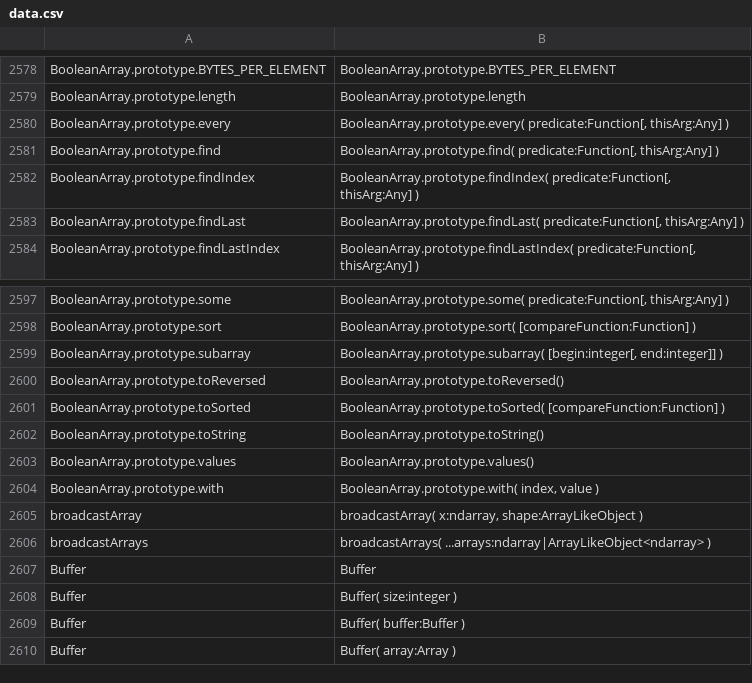
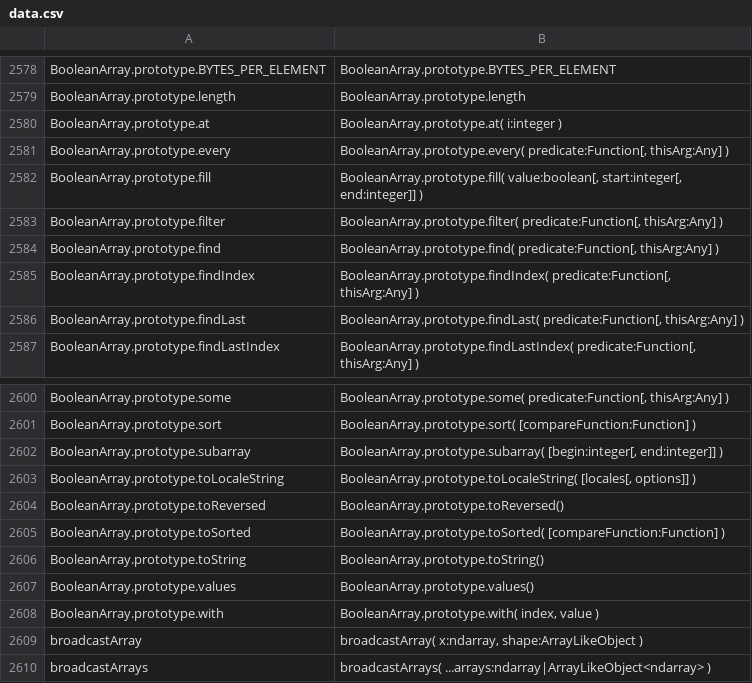
Before and after one commit to stdlib-js/repl, a CSV file: typed-signature/data/data.csv, drawn as a sheet; only a part is shown, gaps mark what is left out; the shorter side is filled out with more unchanged rows.

```diff
--- a/typed-signature/data/data.csv
+++ b/typed-signature/data/data.csv
@@ -2579,3 +2579,6 @@ BooleanArray.prototype.BYTES_PER_ELEMENT,"BooleanArray.prototype.BYTES_PER_ELEME
 BooleanArray.prototype.length,"BooleanArray.prototype.length"
+BooleanArray.prototype.at,"BooleanArray.prototype.at( i:integer )"
 BooleanArray.prototype.every,"BooleanArray.prototype.every( predicate:Function[, thisArg:Any] )"
+BooleanArray.prototype.fill,"BooleanArray.prototype.fill( value:boolean[, start:integer[, end:integer]] )"
+BooleanArray.prototype.filter,"BooleanArray.prototype.filter( predicate:Function[, thisArg:Any] )"
 BooleanArray.prototype.find,"BooleanArray.prototype.find( predicate:Function[, thisArg:Any] )"
@@ -2599,2 +2602,3 @@ BooleanArray.prototype.sort,"BooleanArray.prototype.sort( [compareFunction:Funct
 BooleanArray.prototype.subarray,"BooleanArray.prototype.subarray( [begin:integer[, end:integer]] )"
+BooleanArray.prototype.toLocaleString,"BooleanArray.prototype.toLocaleString( [locales[, options]] )"
 BooleanArray.prototype.toReversed,"BooleanArray.prototype.toReversed()"
```
Also changed, not shown: info/data/data.csv, signature/data/data.csv, 6 other files.
